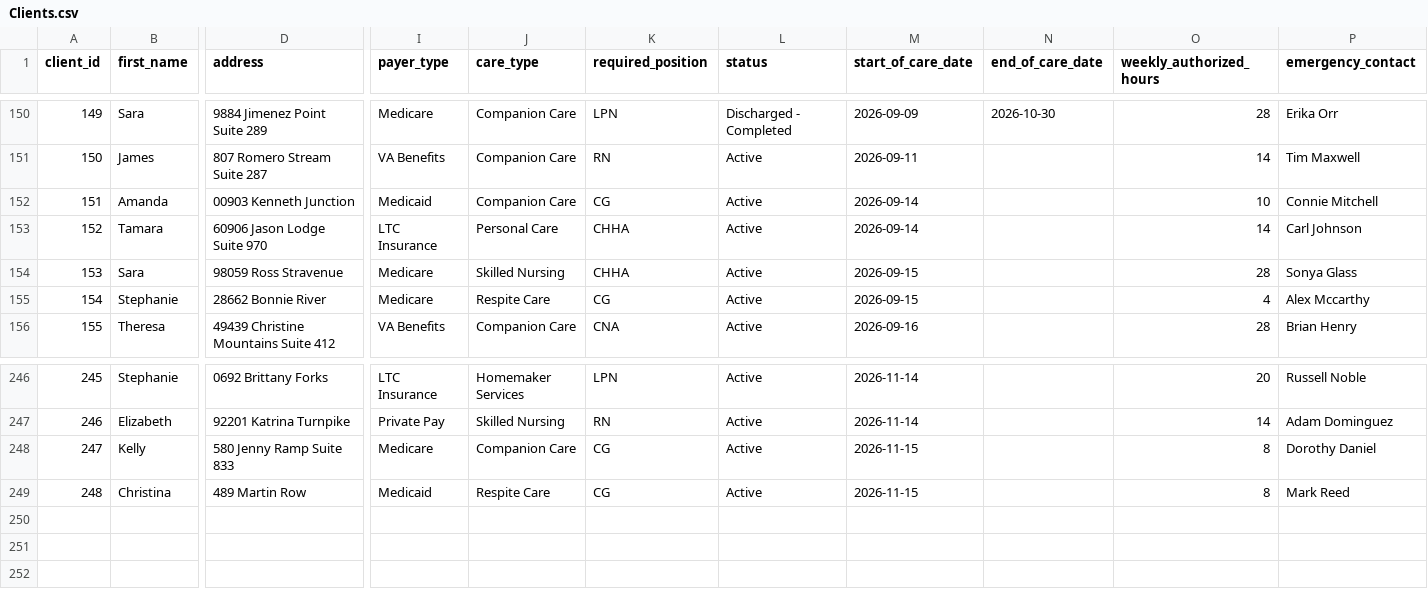
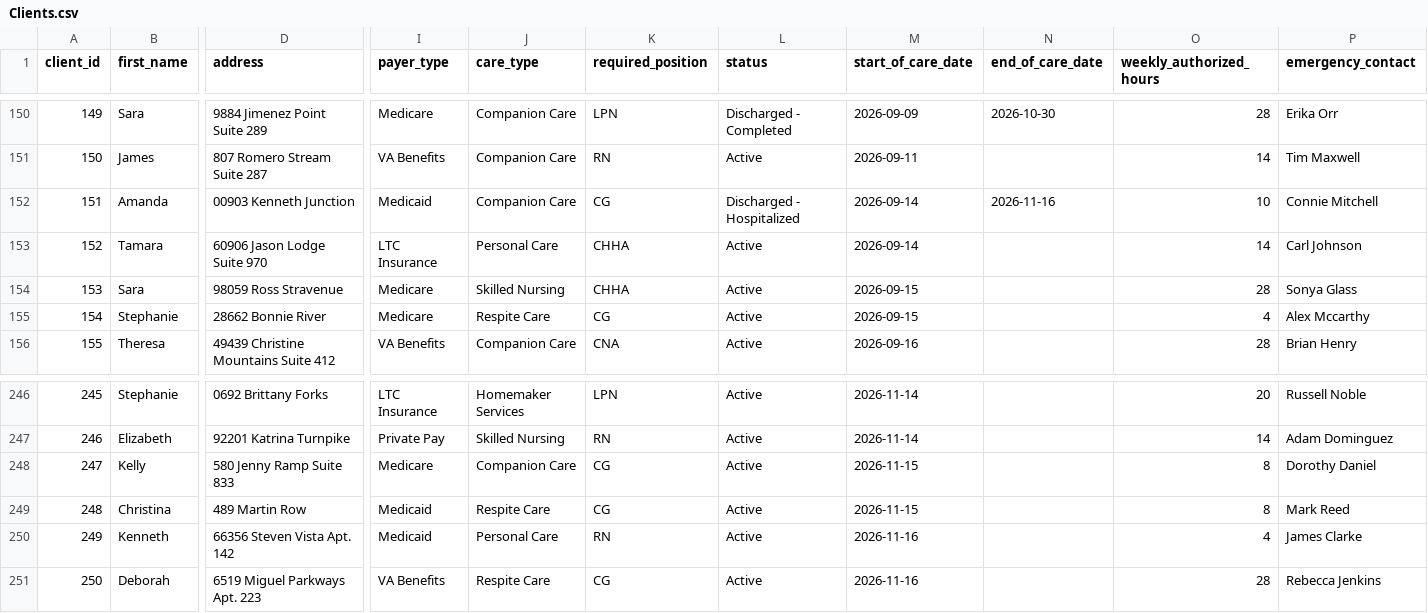
Before and after one commit to uzairnauman/Work_Opportunity_Tax_Credit, a CSV file: Datasets/Clients.csv, drawn as a sheet; only a part is shown, gaps mark what is left out; rows hold the shown columns only; the diff names each change by its address in the sheet, - before the commit and + after, or states it on an @@ line.

```diff
--- a/Datasets/Clients.csv
+++ b/Datasets/Clients.csv
-L152 (status): Active
+L152 (status): Discharged - Hospitalized
-N152 (end_of_care_date): (empty)
+N152 (end_of_care_date): 2026-11-16
+row 250: 249 | Kenneth | 66356 Steven Vista Apt. 142 | Medicaid | Personal Care | RN | Active | 2026-11-16 |  | 4 | James Clarke
+row 251: 250 | Deborah | 6519 Miguel Parkways Apt. 223 | VA Benefits | Respite Care | CG | Active | 2026-11-16 |  | 28 | Rebecca Jenkins
```
Also changed, not shown: 1 other file.
